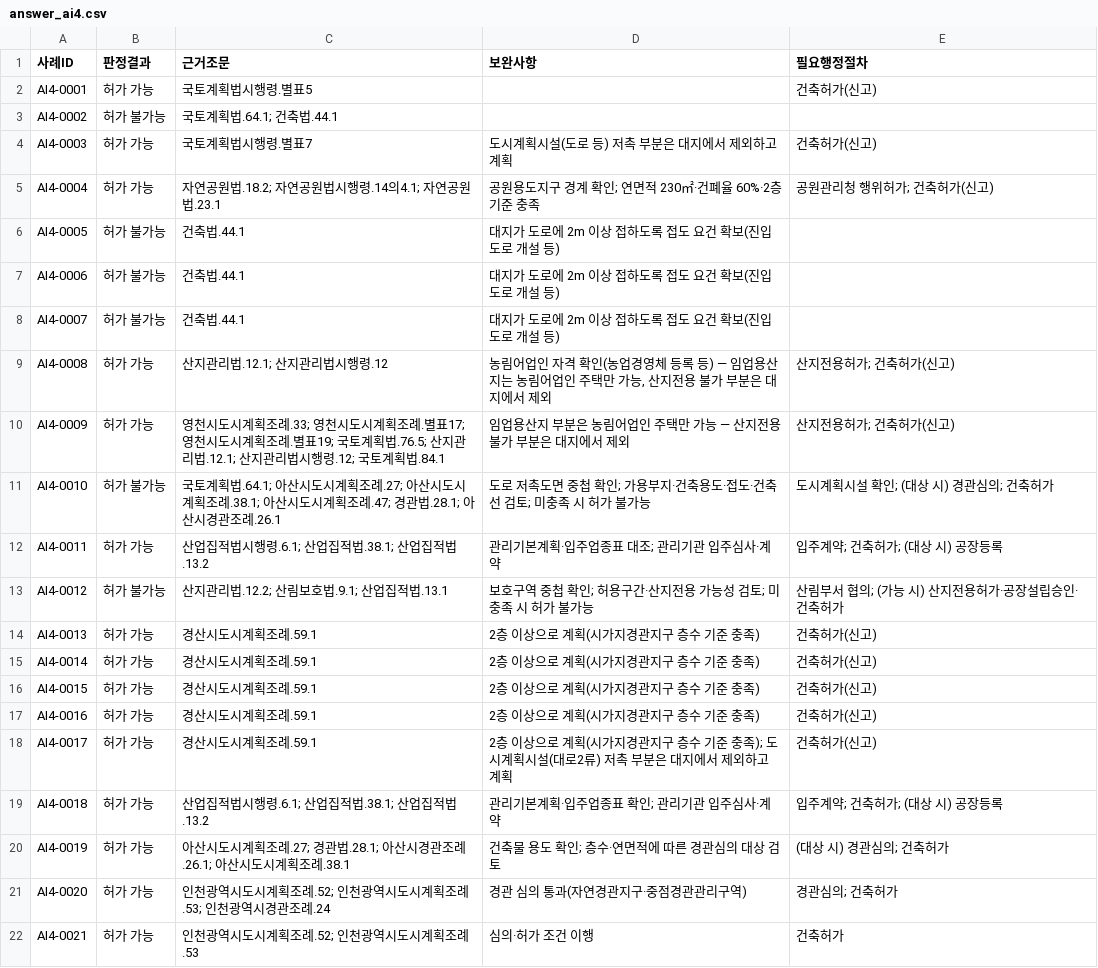
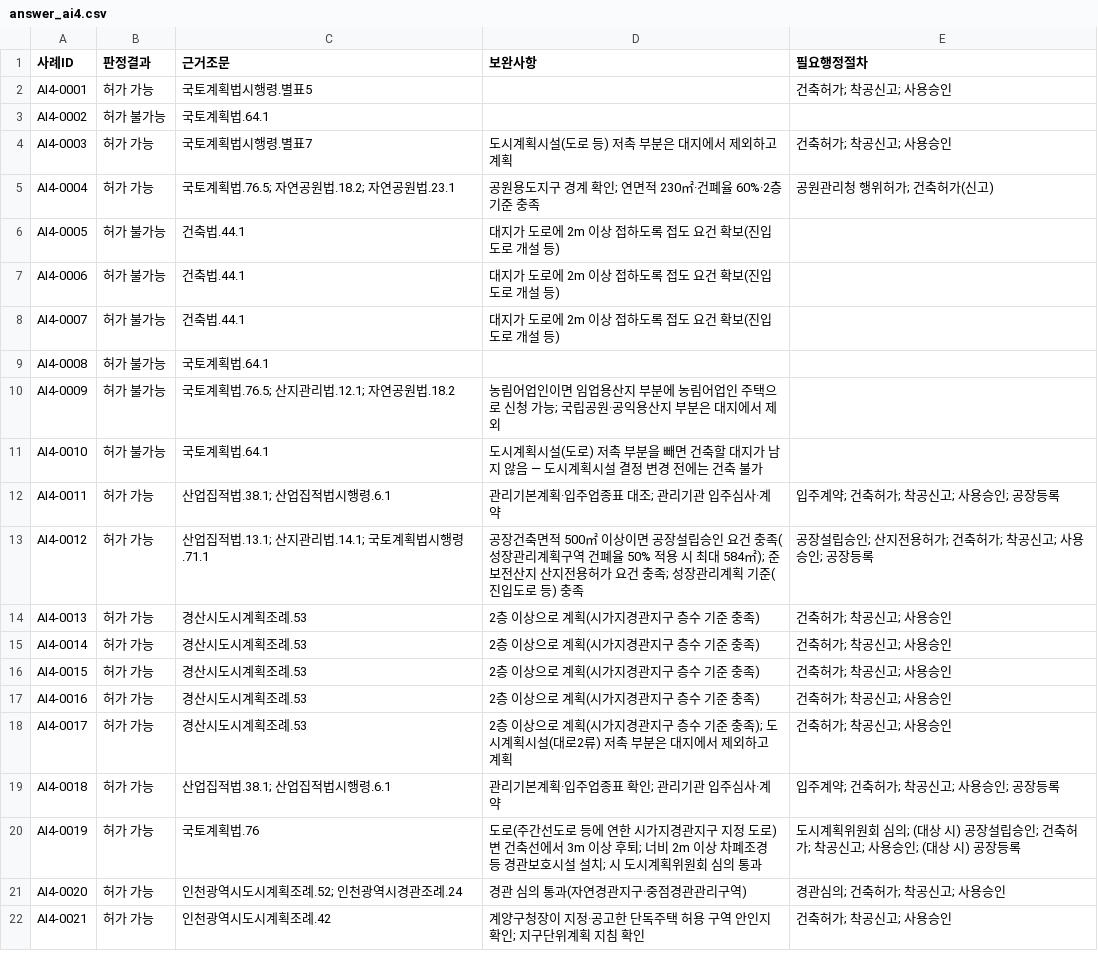
Before and after one commit to eunkyeoung/nipa_ai_eval, a CSV file: spec_data/answer_ai4.csv, drawn as a sheet; only a part is shown; the diff covers the shown part only.

```diff
--- a/spec_data/answer_ai4.csv
+++ b/spec_data/answer_ai4.csv
@@ -1,6 +1,6 @@
 사례ID,판정결과,근거조문,보완사항,필요행정절차
-AI4-0001,허가 가능,국토계획법시행령.별표5,,건축허가(신고)
-AI4-0002,허가 불가능,국토계획법.64.1; 건축법.44.1,,
-AI4-0003,허가 가능,국토계획법시행령.별표7,도시계획시설(도로 등) 저촉 부분은 대지에서 제외하고 계획,건축허가(신고)
-AI4-0004,허가 가능,자연공원법.18.2; 자연공원법시행령.14의4.1; 자연공원법.23.1,공원용도지구 경계 확인; 연면적 230㎡·건폐율 60%·2층 기준 충족,공원관리청 행위허가; 건축허가(신고)
+AI4-0001,허가 가능,국토계획법시행령.별표5,,건축허가; 착공신고; 사용승인
+AI4-0002,허가 불가능,국토계획법.64.1,,
+AI4-0003,허가 가능,국토계획법시행령.별표7,도시계획시설(도로 등) 저촉 부분은 대지에서 제외하고 계획,건축허가; 착공신고; 사용승인
+AI4-0004,허가 가능,국토계획법.76.5; 자연공원법.18.2; 자연공원법.23.1,공원용도지구 경계 확인; 연면적 230㎡·건폐율 60%·2층 기준 충족,공원관리청 행위허가; 건축허가(신고)
 AI4-0005,허가 불가능,건축법.44.1,대지가 도로에 2m 이상 접하도록 접도 요건 확보(진입도로 개설 등),
@@ -8,15 +8,15 @@ AI4-0006,허가 불가능,건축법.44.1,대지가 도로에 2m 이상 접하도
 AI4-0007,허가 불가능,건축법.44.1,대지가 도로에 2m 이상 접하도록 접도 요건 확보(진입도로 개설 등),
-AI4-0008,허가 가능,산지관리법.12.1; 산지관리법시행령.12,"농림어업인 자격 확인(농업경영체 등록 등) — 임업용산지는 농림어업인 주택만 가능, 산지전용 불가 부분은 대지에서 제외",산지전용허가; 건축허가(신고)
-AI4-0009,허가 가능,영천시도시계획조례.33; 영천시도시계획조례.별표17; 영천시도시계획조례.별표19; 국토계획법.76.5; 산지관리법.12.1; 산지관리법시행령.12; 국토계획법.84.1,임업용산지 부분은 농림어업인 주택만 가능 — 산지전용 불가 부분은 대지에서 제외,산지전용허가; 건축허가(신고)
-AI4-0010,허가 불가능,국토계획법.64.1; 아산시도시계획조례.27; 아산시도시계획조례.38.1; 아산시도시계획조례.47; 경관법.28.1; 아산시경관조례.26.1,도로 저촉도면 중첩 확인; 가용부지·건축용도·접도·건축선 검토; 미충족 시 허가 불가능,도시계획시설 확인; (대상 시) 경관심의; 건축허가
-AI4-0011,허가 가능,산업집적법시행령.6.1; 산업집적법.38.1; 산업집적법.13.2,관리기본계획·입주업종표 대조; 관리기관 입주심사·계약,입주계약; 건축허가; (대상 시) 공장등록
-AI4-0012,허가 불가능,산지관리법.12.2; 산림보호법.9.1; 산업집적법.13.1,보호구역 중첩 확인; 허용구간·산지전용 가능성 검토; 미충족 시 허가 불가능,산림부서 협의; (가능 시) 산지전용허가·공장설립승인·건축허가
-AI4-0013,허가 가능,경산시도시계획조례.59.1,2층 이상으로 계획(시가지경관지구 층수 기준 충족),건축허가(신고)
-AI4-0014,허가 가능,경산시도시계획조례.59.1,2층 이상으로 계획(시가지경관지구 층수 기준 충족),건축허가(신고)
-AI4-0015,허가 가능,경산시도시계획조례.59.1,2층 이상으로 계획(시가지경관지구 층수 기준 충족),건축허가(신고)
-AI4-0016,허가 가능,경산시도시계획조례.59.1,2층 이상으로 계획(시가지경관지구 층수 기준 충족),건축허가(신고)
-AI4-0017,허가 가능,경산시도시계획조례.59.1,2층 이상으로 계획(시가지경관지구 층수 기준 충족); 도시계획시설(대로2류) 저촉 부분은 대지에서 제외하고 계획,건축허가(신고)
-AI4-0018,허가 가능,산업집적법시행령.6.1; 산업집적법.38.1; 산업집적법.13.2,관리기본계획·입주업종표 확인; 관리기관 입주심사·계약,입주계약; 건축허가; (대상 시) 공장등록
-AI4-0019,허가 가능,아산시도시계획조례.27; 경관법.28.1; 아산시경관조례.26.1; 아산시도시계획조례.38.1,건축물 용도 확인; 층수·연면적에 따른 경관심의 대상 검토,(대상 시) 경관심의; 건축허가
-AI4-0020,허가 가능,인천광역시도시계획조례.52; 인천광역시도시계획조례.53; 인천광역시경관조례.24,경관 심의 통과(자연경관지구·중점경관관리구역),경관심의; 건축허가
-AI4-0021,허가 가능,인천광역시도시계획조례.52; 인천광역시도시계획조례.53,심의·허가 조건 이행,건축허가
+AI4-0008,허가 불가능,국토계획법.64.1,,
+AI4-0009,허가 불가능,국토계획법.76.5; 산지관리법.12.1; 자연공원법.18.2,농림어업인이면 임업용산지 부분에 농림어업인 주택으로 신청 가능; 국립공원·공익용산지 부분은 대지에서 제외,
+AI4-0010,허가 불가능,국토계획법.64.1,도시계획시설(도로) 저촉 부분을 빼면 건축할 대지가 남지 않음 — 도시계획시설 결정 변경 전에는 건축 불가,
+AI4-0011,허가 가능,산업집적법.38.1; 산업집적법시행령.6.1,관리기본계획·입주업종표 대조; 관리기관 입주심사·계약,입주계약; 건축허가; 착공신고; 사용승인; 공장등록
+AI4-0012,허가 가능,산업집적법.13.1; 산지관리법.14.1; 국토계획법시행령.71.1,공장건축면적 500㎡ 이상이면 공장설립승인 요건 충족(성장관리계획구역 건폐율 50% 적용 시 최대 584㎡); 준보전산지 산지전용허가 요건 충족; 성장관리계획 기준(진입도로 등) 충족,공장설립승인; 산지전용허가; 건축허가; 착공신고; 사용승인; 공장등록
+AI4-0013,허가 가능,경산시도시계획조례.53,2층 이상으로 계획(시가지경관지구 층수 기준 충족),건축허가; 착공신고; 사용승인
+AI4-0014,허가 가능,경산시도시계획조례.53,2층 이상으로 계획(시가지경관지구 층수 기준 충족),건축허가; 착공신고; 사용승인
+AI4-0015,허가 가능,경산시도시계획조례.53,2층 이상으로 계획(시가지경관지구 층수 기준 충족),건축허가; 착공신고; 사용승인
+AI4-0016,허가 가능,경산시도시계획조례.53,2층 이상으로 계획(시가지경관지구 층수 기준 충족),건축허가; 착공신고; 사용승인
+AI4-0017,허가 가능,경산시도시계획조례.53,2층 이상으로 계획(시가지경관지구 층수 기준 충족); 도시계획시설(대로2류) 저촉 부분은 대지에서 제외하고 계획,건축허가; 착공신고; 사용승인
+AI4-0018,허가 가능,산업집적법.38.1; 산업집적법시행령.6.1,관리기본계획·입주업종표 확인; 관리기관 입주심사·계약,입주계약; 건축허가; 착공신고; 사용승인; 공장등록
+AI4-0019,허가 가능,국토계획법.76,도로(주간선도로 등에 연한 시가지경관지구 지정 도로)변 건축선에서 3m 이상 후퇴; 너비 2m 이상 차폐조경 등 경관보호시설 설치; 시 도시계획위원회 심의 통과,도시계획위원회 심의; (대상 시) 공장설립승인; 건축허가; 착공신고; 사용승인; (대상 시) 공장등록
+AI4-0020,허가 가능,인천광역시도시계획조례.52; 인천광역시경관조례.24,경관 심의 통과(자연경관지구·중점경관관리구역),경관심의; 건축허가; 착공신고; 사용승인
+AI4-0021,허가 가능,인천광역시도시계획조례.42,계양구청장이 지정·공고한 단독주택 허용 구역 안인지 확인; 지구단위계획 지침 확인,건축허가; 착공신고; 사용승인
```
Also changed, not shown: 24 edited cells elsewhere in this file, spec_data/testset_ai4.csv, 6 other files.
